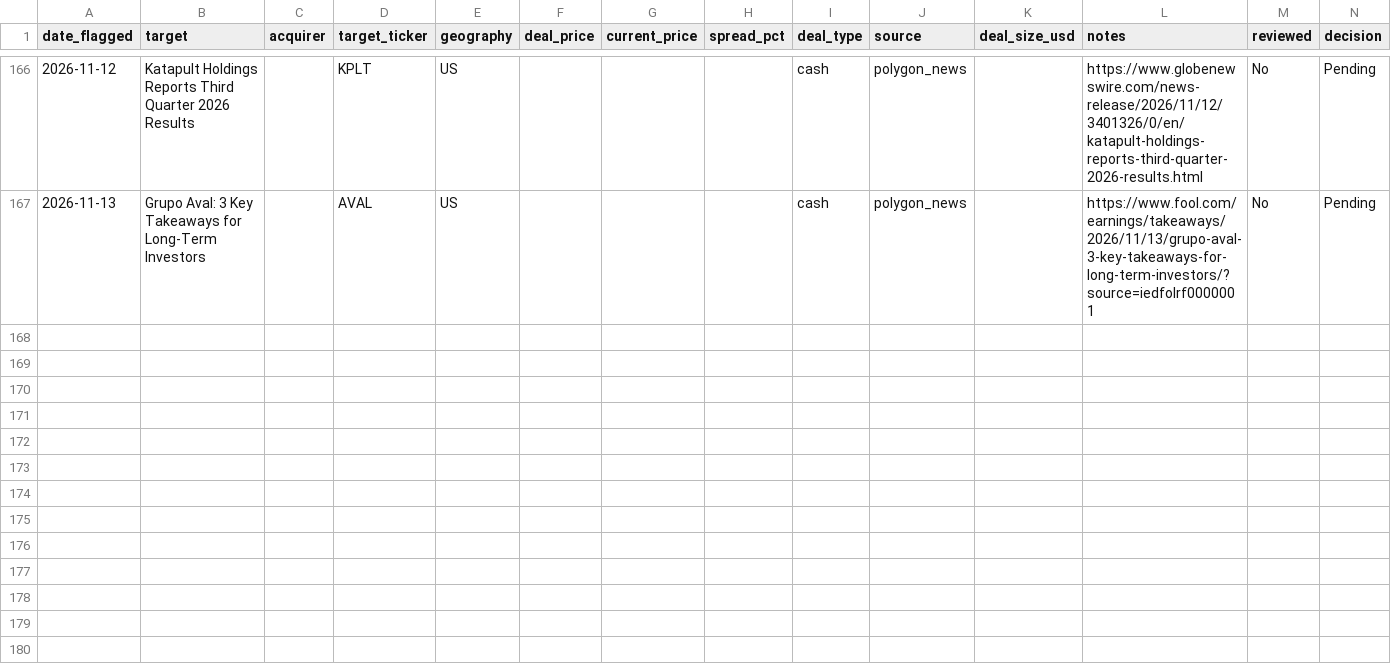
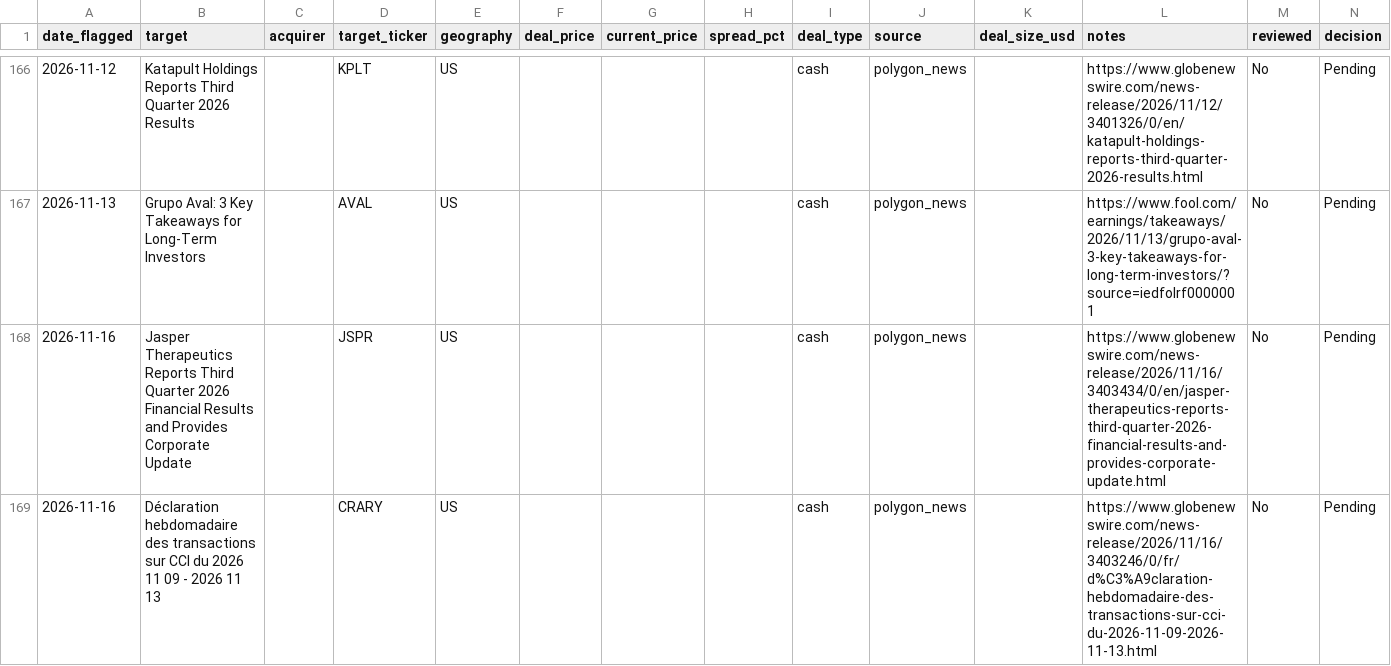
Before and after one commit to Chyde2010/merger_arb_test, a CSV file: data/candidates.csv, drawn as a sheet; only a part is shown, gaps mark what is left out; the diff names each change by its address in the sheet, - before the commit and + after, or states it on an @@ line.

```diff
--- a/data/candidates.csv
+++ b/data/candidates.csv
+row 168: 2026-11-16 | Jasper Therapeutics Reports Third Quarter 2026 Financial Results and Provides Corporate Update |  | JSPR | US |  |  |  | cash | polygon_news |  | https://www.globenewswire.com/news-release/2026/11/16/3403434/0/en/jasper-therapeutics-reports-third-quarter-2026-financial-results-and-provides-corporate-update.html | No | Pending
+row 169: 2026-11-16 | Déclaration hebdomadaire des transactions sur CCI du 2026 11 09 - 2026 11 13 |  | CRARY | US |  |  |  | cash | polygon_news |  | https://www.globenewswire.com/news-release/2026/11/16/3403246/0/fr/d%C3%A9claration-hebdomadaire-des-transactions-sur-cci-du-2026-11-09-2026-11-13.html | No | Pending
```
Also changed, not shown: data/performance.csv, 1 other file.
